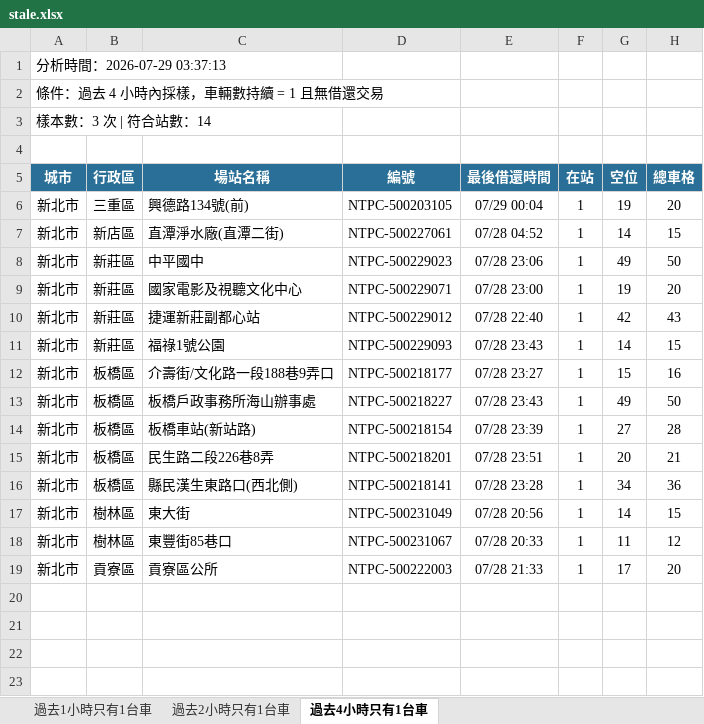
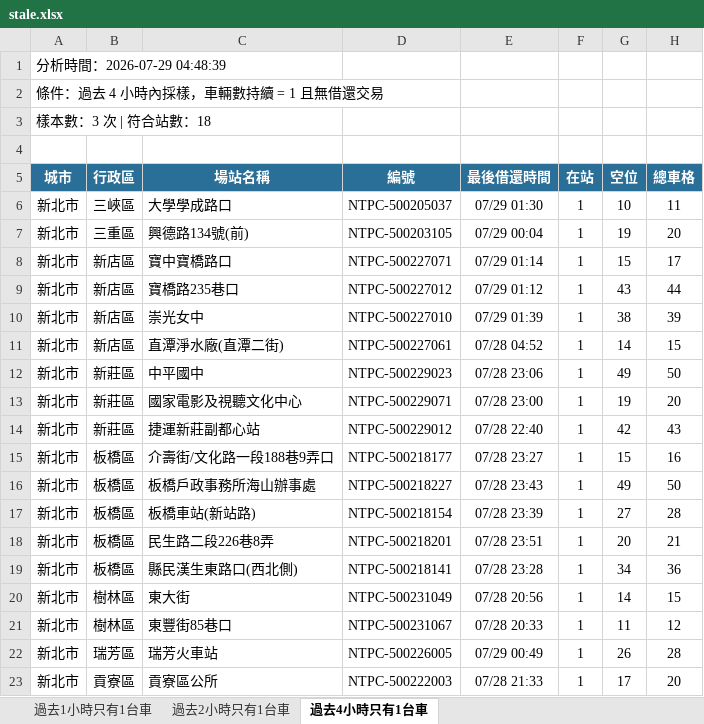
Before and after one commit to hippop3c/fixedbike, an Excel workbook: stale.xlsx, sheet 過去4小時只有1台車, drawn as a sheet; values as stored, in another font and other column widths than the file's, no borders; removed rows and columns are numbered as before the commit, all else as after; the diff names each change by its address in the sheet, - before the commit and + after, or states it on an @@ line.

```diff
--- a/stale.xlsx (sheet 過去4小時只有1台車)
+++ b/stale.xlsx (sheet 過去4小時只有1台車)
-A1 (城市): 分析時間：2026-07-29 03:37:13
+A1 (城市): 分析時間：2026-07-29 04:48:39
-A3 (城市): 樣本數：3 次 | 符合站數：14
+A3 (城市): 樣本數：3 次 | 符合站數：18
+row 6: 新北市 | 三峽區 | 大學學成路口 | NTPC-500205037 | 07/29 01:30 | 1 | 10 | 11
+row 8: 新北市 | 新店區 | 寶中寶橋路口 | NTPC-500227071 | 07/29 01:14 | 1 | 15 | 17
+row 9: 新北市 | 新店區 | 寶橋路235巷口 | NTPC-500227012 | 07/29 01:12 | 1 | 43 | 44
+row 10: 新北市 | 新店區 | 崇光女中 | NTPC-500227010 | 07/29 01:39 | 1 | 38 | 39
-row 11: 新北市 | 新莊區 | 福祿1號公園 | NTPC-500229093 | 07/28 23:43 | 1 | 14 | 15
+row 22: 新北市 | 瑞芳區 | 瑞芳火車站 | NTPC-500226005 | 07/29 00:49 | 1 | 26 | 28
```
Also changed, not shown: sheet 過去2小時只有1台車, sheet 過去1小時只有1台車, 2 other files.
